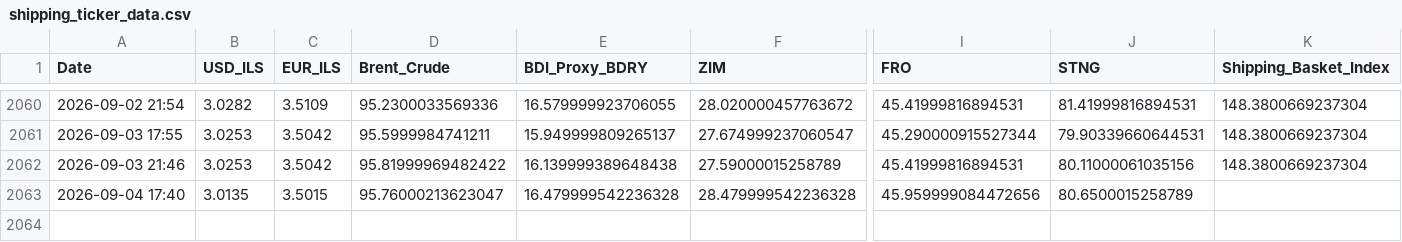
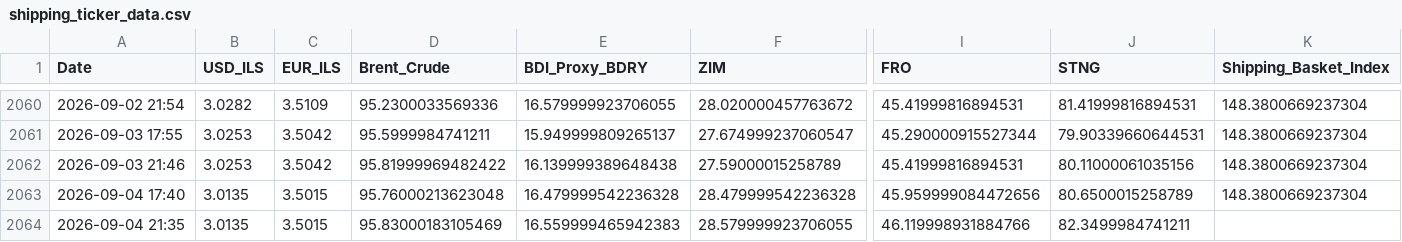
Before and after one commit to AshKatzEm/logistics-cost, a CSV file: shipping_ticker_data.csv, drawn as a sheet; only a part is shown, gaps mark what is left out; rows hold the shown columns only; the diff names each change by its address in the sheet, - before the commit and + after, or states it on an @@ line.

```diff
--- a/shipping_ticker_data.csv
+++ b/shipping_ticker_data.csv
-D2063 (Brent_Crude): 95.76000213623047
+D2063 (Brent_Crude): 95.76000213623048
-K2063 (Shipping_Basket_Index): (empty)
+K2063 (Shipping_Basket_Index): 148.3800669237304
+row 2064: 2026-09-04 21:35 | 3.0135 | 3.5015 | 95.83000183105469 | 16.559999465942383 | 28.579999923706055 | 46.119998931884766 | 82.3499984741211
```
